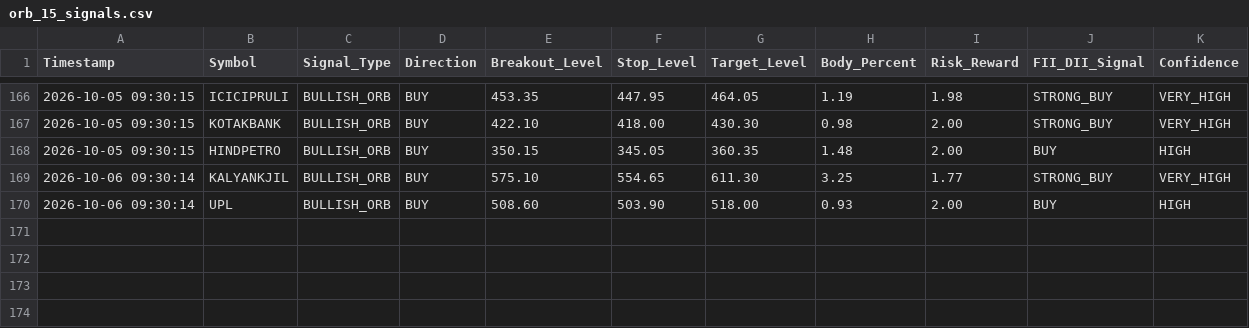
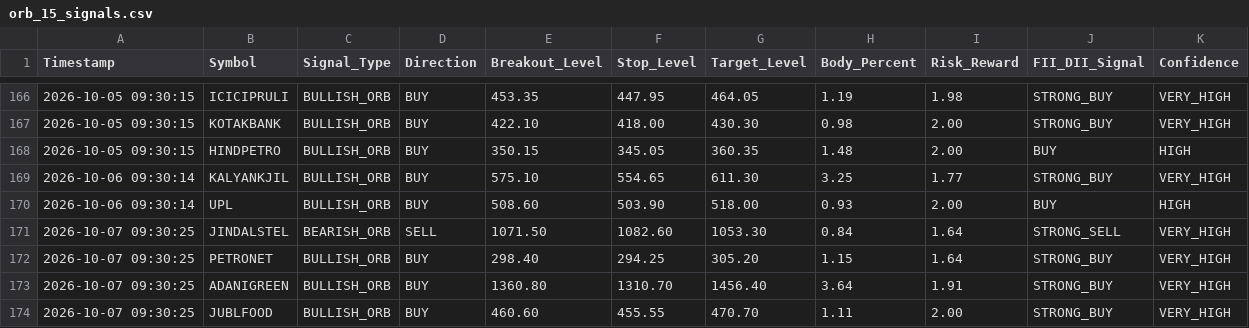
Before and after one commit to frzkhn155-ai/Final, a CSV file: orb_15_signals.csv, drawn as a sheet; only a part is shown, gaps mark what is left out; the diff names each change by its address in the sheet, - before the commit and + after, or states it on an @@ line.

```diff
--- a/orb_15_signals.csv
+++ b/orb_15_signals.csv
+row 171: 2026-10-07 09:30:25 | JINDALSTEL | BEARISH_ORB | SELL | 1071.50 | 1082.60 | 1053.30 | 0.84 | 1.64 | STRONG_SELL | VERY_HIGH
+row 172: 2026-10-07 09:30:25 | PETRONET | BULLISH_ORB | BUY | 298.40 | 294.25 | 305.20 | 1.15 | 1.64 | STRONG_BUY | VERY_HIGH
+row 173: 2026-10-07 09:30:25 | ADANIGREEN | BULLISH_ORB | BUY | 1360.80 | 1310.70 | 1456.40 | 3.64 | 1.91 | STRONG_BUY | VERY_HIGH
+row 174: 2026-10-07 09:30:25 | JUBLFOOD | BULLISH_ORB | BUY | 460.60 | 455.55 | 470.70 | 1.11 | 2.00 | STRONG_BUY | VERY_HIGH
```
Also changed, not shown: box_trading_alerts.csv, fii_bb_continuation_alerts.csv, 15 other files.
